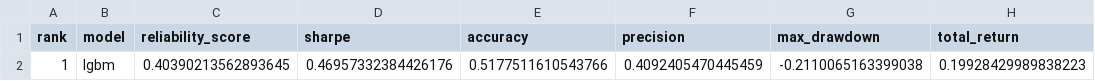
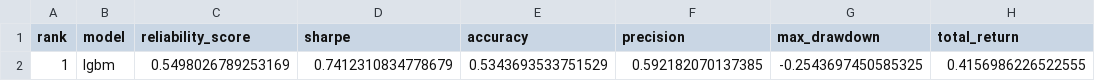
Before and after one commit to murosyo01/stock-predictor, a CSV file: data/model_reliability_ranking.csv, drawn as a sheet; removed rows and columns are numbered as before the commit, all else as after; the diff names each change by its address in the sheet, - before the commit and + after, or states it on an @@ line.

```diff
--- a/data/model_reliability_ranking.csv
+++ b/data/model_reliability_ranking.csv
-row 2: 1 | lgbm | 0.40390213562893645 | 0.46957332384426176 | 0.5177511610543766 | 0.4092405470445459 | -0.2110065163399038 | 0.19928429989838223
+row 2: 1 | lgbm | 0.5498026789253169 | 0.7412310834778679 | 0.5343693533751529 | 0.592182070137385 | -0.2543697450585325 | 0.4156986226522555
```
Also changed, not shown: data/backtest_by_model.csv, 1 other file.
